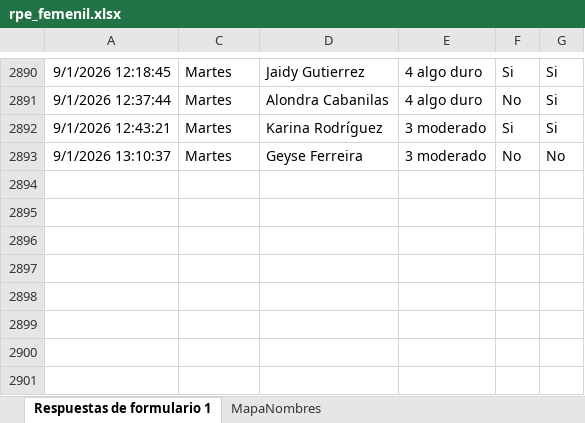
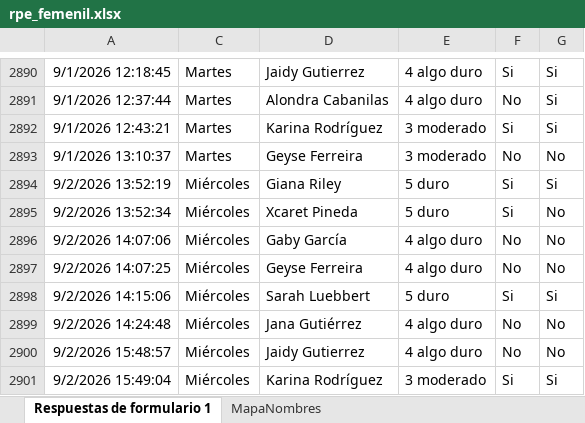
Before and after one commit to mr2293/dashboard_femenil, an Excel workbook: data/rpe_femenil.xlsx, sheet Respuestas de formulario 1, drawn as a sheet; only a part is shown, gaps mark what is left out; values as stored, in another font and other column widths than the file's, no borders; charts and pictures and conditional formats and table styles not drawn; the diff names each change by its address in the sheet, - before the commit and + after, or states it on an @@ line.

```diff
--- a/data/rpe_femenil.xlsx (sheet Respuestas de formulario 1)
+++ b/data/rpe_femenil.xlsx (sheet Respuestas de formulario 1)
+row 2894: 9/2/2026 13:52:19 | Miércoles | Giana Riley | 5 duro | Si | Si
+row 2895: 9/2/2026 13:52:34 | Miércoles | Xcaret Pineda | 5 duro | Si | No
+row 2896: 9/2/2026 14:07:06 | Miércoles | Gaby García | 4 algo duro | No | No
+row 2897: 9/2/2026 14:07:25 | Miércoles | Geyse Ferreira | 4 algo duro | No | No
+row 2898: 9/2/2026 14:15:06 | Miércoles | Sarah Luebbert | 5 duro | Si | Si
+row 2899: 9/2/2026 14:24:48 | Miércoles | Jana Gutiérrez | 4 algo duro | No | No
+row 2900: 9/2/2026 15:48:57 | Miércoles | Jaidy Gutierrez | 4 algo duro | No | No
+row 2901: 9/2/2026 15:49:04 | Miércoles | Karina Rodríguez | 3 moderado | Si | Si
```
Also changed, not shown: hidden cells, data/cuestionario_femenil.xlsx.
